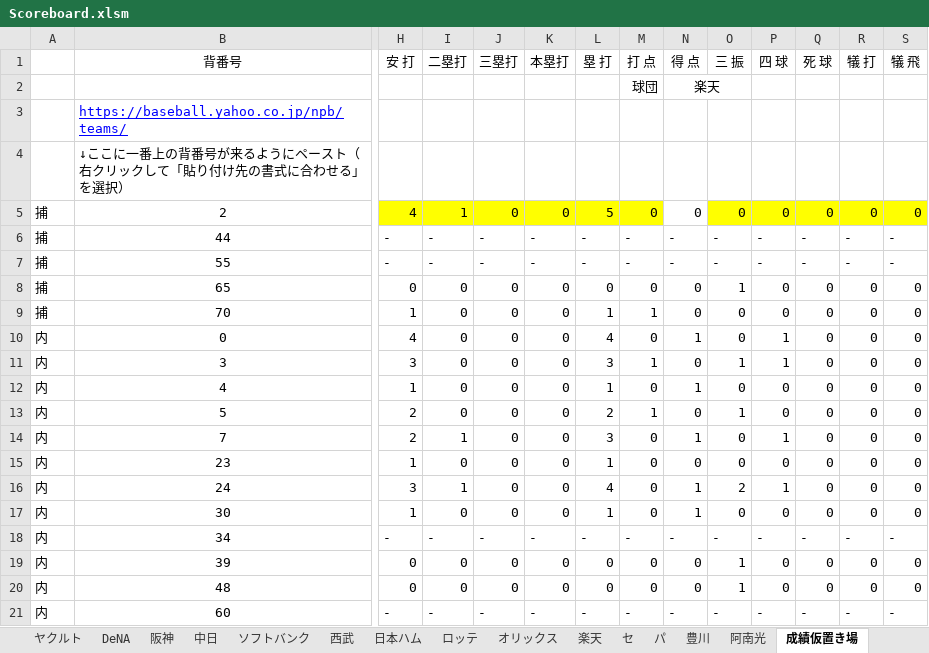
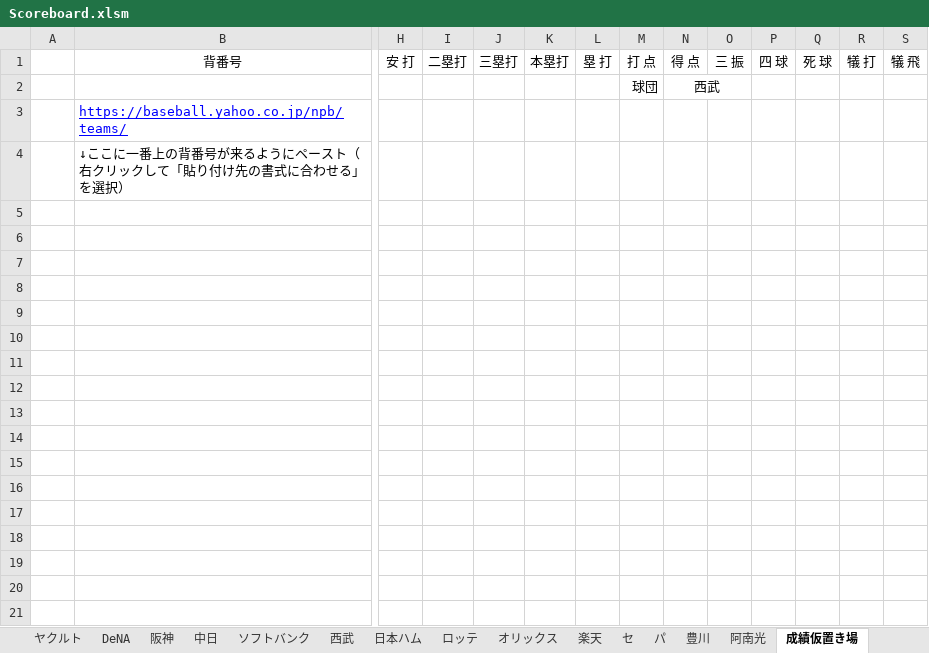
Before and after one commit to Rosariofan69/scoreboard_vue_, an Excel workbook: Scoreboard.xlsm, sheet 成績仮置き場, drawn as a sheet; only a part is shown, gaps mark what is left out; values as stored, in another font and other column widths than the file's, no borders; charts and pictures not drawn; rows hold the shown columns only; the diff covers the shown part only; the diff names each change by its address in the sheet, - before the commit and + after, or states it on an @@ line.

```diff
--- a/Scoreboard.xlsm (sheet 成績仮置き場)
+++ b/Scoreboard.xlsm (sheet 成績仮置き場)
-N2: 楽天
+N2: 西武
-row 5: 捕 | 2 | 4 | 1 | 0 | 0 | 5 | 0 | 0 | 0 | 0 | 0 | 0 | 0
-row 6: 捕 | 44 | - | - | - | - | - | - | - | - | - | - | - | -
-row 7: 捕 | 55 | - | - | - | - | - | - | - | - | - | - | - | -
-row 8: 捕 | 65 | 0 | 0 | 0 | 0 | 0 | 0 | 0 | 1 | 0 | 0 | 0 | 0
-row 9: 捕 | 70 | 1 | 0 | 0 | 0 | 1 | 1 | 0 | 0 | 0 | 0 | 0 | 0
-row 10: 内 | 0 | 4 | 0 | 0 | 0 | 4 | 0 | 1 | 0 | 1 | 0 | 0 | 0
-row 11: 内 | 3 | 3 | 0 | 0 | 0 | 3 | 1 | 0 | 1 | 1 | 0 | 0 | 0
-row 12: 内 | 4 | 1 | 0 | 0 | 0 | 1 | 0 | 1 | 0 | 0 | 0 | 0 | 0
-row 13: 内 | 5 | 2 | 0 | 0 | 0 | 2 | 1 | 0 | 1 | 0 | 0 | 0 | 0
-row 14: 内 | 7 | 2 | 1 | 0 | 0 | 3 | 0 | 1 | 0 | 1 | 0 | 0 | 0
-row 15: 内 | 23 | 1 | 0 | 0 | 0 | 1 | 0 | 0 | 0 | 0 | 0 | 0 | 0
-row 16: 内 | 24 | 3 | 1 | 0 | 0 | 4 | 0 | 1 | 2 | 1 | 0 | 0 | 0
-row 17: 内 | 30 | 1 | 0 | 0 | 0 | 1 | 0 | 1 | 0 | 0 | 0 | 0 | 0
-row 18: 内 | 34 | - | - | - | - | - | - | - | - | - | - | - | -
-row 19: 内 | 39 | 0 | 0 | 0 | 0 | 0 | 0 | 0 | 1 | 0 | 0 | 0 | 0
-row 20: 内 | 48 | 0 | 0 | 0 | 0 | 0 | 0 | 0 | 1 | 0 | 0 | 0 | 0
-row 21: 内 | 60 | - | - | - | - | - | - | - | - | - | - | - | -
```
Also changed, not shown: 20 removed rows elsewhere in this sheet, sheet 設定, sheet 広島, sheet 楽天, sheet DeNA, sheet 日本ハム, formulas that keep their value, 16 other files.
